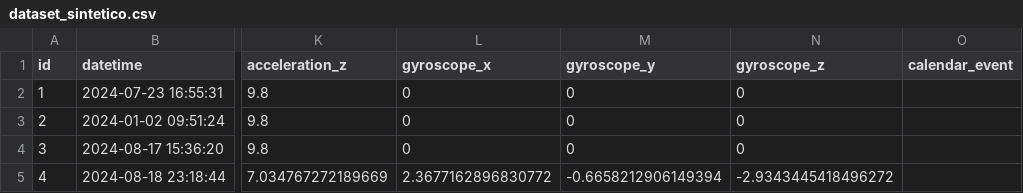
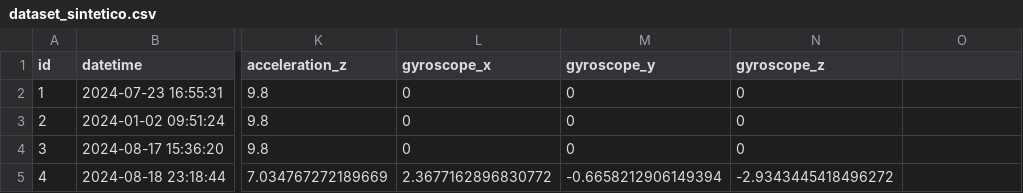
Before and after one commit to TVultimated/Projeto_IA, a CSV file: dataset_sintetico.csv, drawn as a sheet; only a part is shown, gaps mark what is left out; the diff names each change by its address in the sheet, - before the commit and + after, or states it on an @@ line.

Commit message:
Update geração_dataset

```diff
--- a/dataset_sintetico.csv
+++ b/dataset_sintetico.csv
-O1: calendar_event
+O1: (empty)
```
Also changed, not shown: 1 other file.
